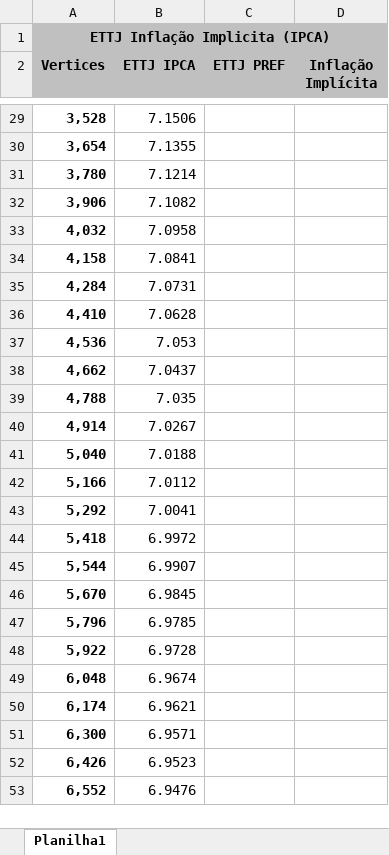
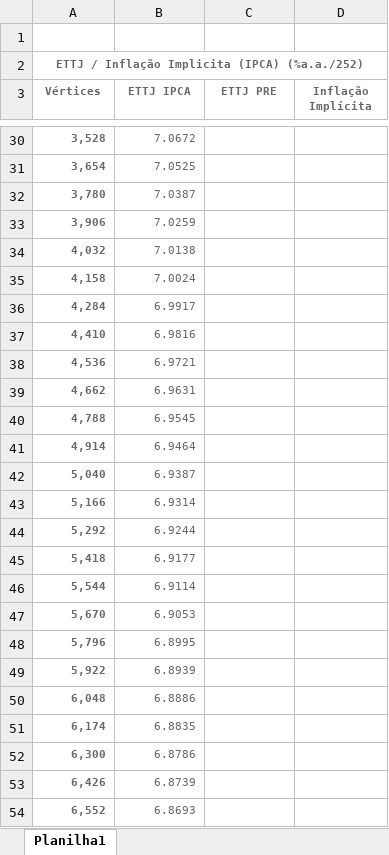
Before and after one commit to thcapital2025/dashboardthehill, an Excel workbook: ETTJ.xlsx, sheet Planilha1, drawn as a sheet; only a part is shown, gaps mark what is left out; values as stored, in another font and other column widths than the file's, no borders; addresses are those after the commit; the diff covers the shown part only; the diff names each change by its address in the sheet, - before the commit and + after, or states it on an @@ line.

```diff
--- a/ETTJ.xlsx (sheet Planilha1)
+++ b/ETTJ.xlsx (sheet Planilha1)
+row 1: (empty)
-A2 (Vértices): ETTJ Inflação Implicita (IPCA)
+A2 (Vértices): ETTJ / Inflação Implicita (IPCA) (%a.a./252)
-A2 text colour: black
+A2 text colour: #666666, text size: smaller
-A2:D3 fill: #C0C0C0
+A2:D3 fill: none
-A3: Vertices
+A3: Vértices
-A3:D3 text colour: black
+A3:D3 text colour: #666666, text size: smaller
-C3: ETTJ PREF
+C3: ETTJ PRE
-A30:B54 text colour: black
+A30:B54 text colour: #666666, text size: smaller
-B30 (ETTJ IPCA): 7.1506
+B30 (ETTJ IPCA): 7.0672
-B31 (ETTJ IPCA): 7.1355
+B31 (ETTJ IPCA): 7.0525
-B32 (ETTJ IPCA): 7.1214
+B32 (ETTJ IPCA): 7.0387
-B33 (ETTJ IPCA): 7.1082
+B33 (ETTJ IPCA): 7.0259
-B34 (ETTJ IPCA): 7.0958
+B34 (ETTJ IPCA): 7.0138
-B35 (ETTJ IPCA): 7.0841
+B35 (ETTJ IPCA): 7.0024
-B36 (ETTJ IPCA): 7.0731
+B36 (ETTJ IPCA): 6.9917
-B37 (ETTJ IPCA): 7.0628
+B37 (ETTJ IPCA): 6.9816
-B38 (ETTJ IPCA): 7.053
+B38 (ETTJ IPCA): 6.9721
-B39 (ETTJ IPCA): 7.0437
+B39 (ETTJ IPCA): 6.9631
-B40 (ETTJ IPCA): 7.035
+B40 (ETTJ IPCA): 6.9545
-B41 (ETTJ IPCA): 7.0267
+B41 (ETTJ IPCA): 6.9464
-B42 (ETTJ IPCA): 7.0188
+B42 (ETTJ IPCA): 6.9387
-B43 (ETTJ IPCA): 7.0112
+B43 (ETTJ IPCA): 6.9314
-B44 (ETTJ IPCA): 7.0041
+B44 (ETTJ IPCA): 6.9244
-B45 (ETTJ IPCA): 6.9972
+B45 (ETTJ IPCA): 6.9177
-B46 (ETTJ IPCA): 6.9907
+B46 (ETTJ IPCA): 6.9114
-B47 (ETTJ IPCA): 6.9845
+B47 (ETTJ IPCA): 6.9053
-B48 (ETTJ IPCA): 6.9785
+B48 (ETTJ IPCA): 6.8995
-B49 (ETTJ IPCA): 6.9728
+B49 (ETTJ IPCA): 6.8939
-B50 (ETTJ IPCA): 6.9674
+B50 (ETTJ IPCA): 6.8886
-B51 (ETTJ IPCA): 6.9621
+B51 (ETTJ IPCA): 6.8835
-B52 (ETTJ IPCA): 6.9571
+B52 (ETTJ IPCA): 6.8786
-B53 (ETTJ IPCA): 6.9523
+B53 (ETTJ IPCA): 6.8739
-B54 (ETTJ IPCA): 6.9476
+B54 (ETTJ IPCA): 6.8693
```
Also changed, not shown: 76 edited cells and cell formats elsewhere in this sheet, Base BI.xlsx, Base BTG.xlsx, 3 other files.
